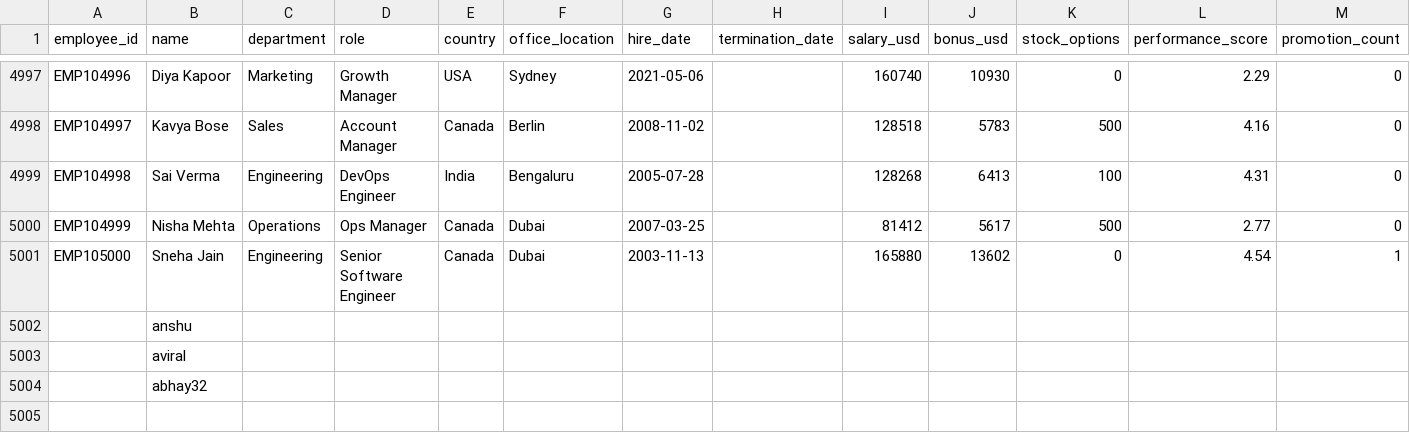
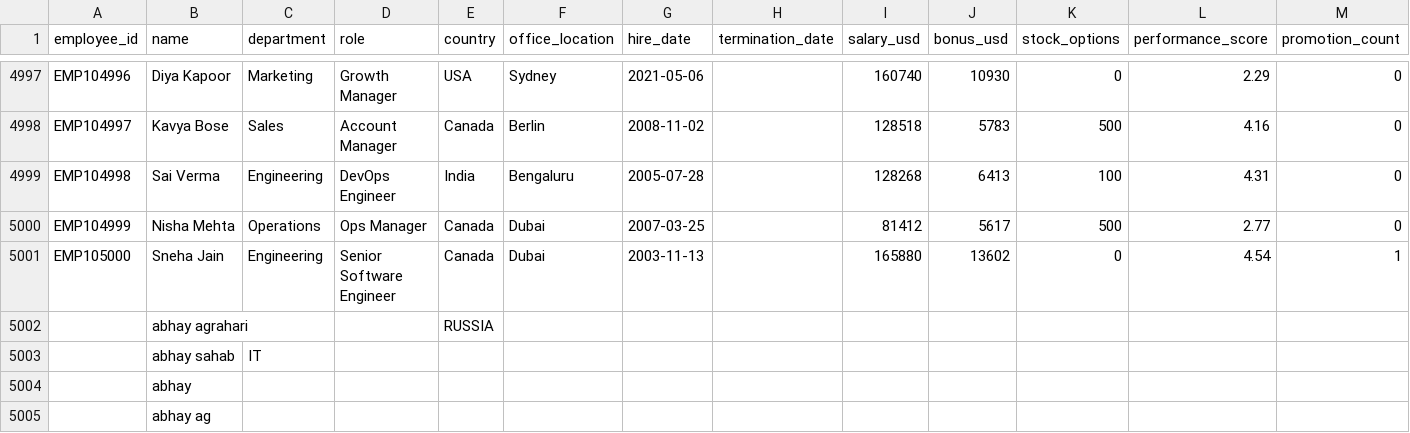
Before and after one commit to CoderAg21/mangodesk, a CSV file: Backend/data/employees.csv, drawn as a sheet; only a part is shown, gaps mark what is left out; removed rows and columns are numbered as before the commit, all else as after; rows hold the shown columns only; the diff names each change by its address in the sheet, - before the commit and + after, or states it on an @@ line.

```diff
--- a/Backend/data/employees.csv
+++ b/Backend/data/employees.csv
-row 5002:  | anshu
+row 5002:  | abhay agrahari |  |  | RUSSIA
+row 5003:  | abhay sahab | IT
-B5004 (name): aviral
+B5004 (name): abhay
-B5005 (name): abhay32
+B5005 (name): abhay ag
```
Also changed, not shown: 1 other file.
